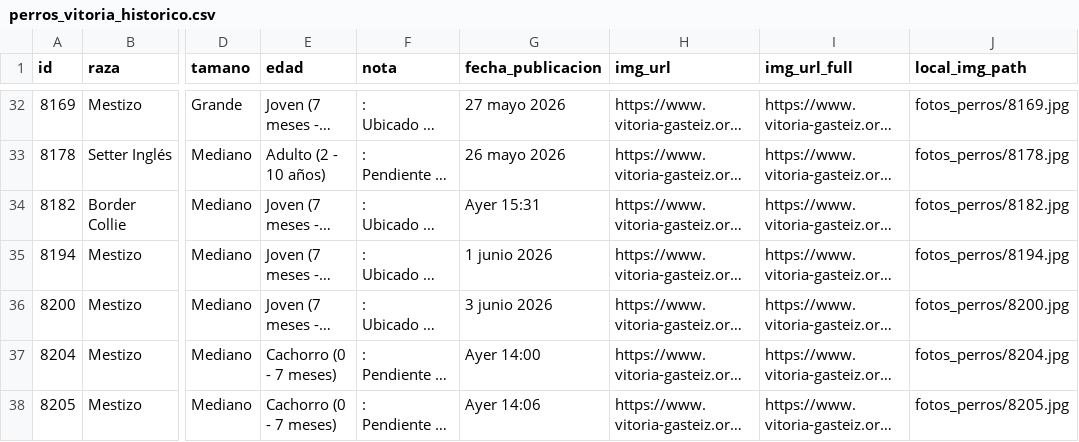
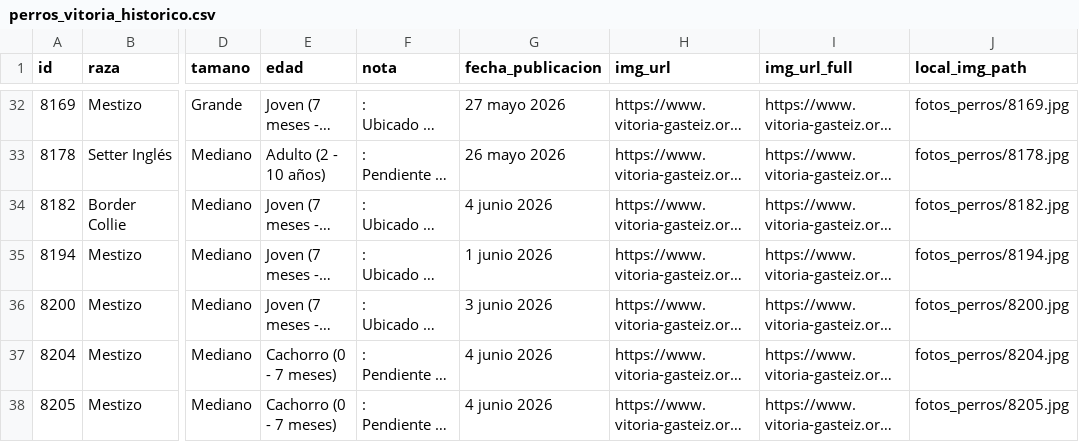
Before and after one commit to eortas/perros-gasteiz, a CSV file: perros_vitoria_historico.csv, drawn as a sheet; only a part is shown, gaps mark what is left out; long unchanged cells end in …; the diff names each change by its address in the sheet, - before the commit and + after, or states it on an @@ line.

```diff
--- a/perros_vitoria_historico.csv
+++ b/perros_vitoria_historico.csv
-G34 (fecha_publicacion): Ayer 15:31
+G34 (fecha_publicacion): 4 junio 2026
-G37 (fecha_publicacion): Ayer 14:00
+G37 (fecha_publicacion): 4 junio 2026
-G38 (fecha_publicacion): Ayer 14:06
+G38 (fecha_publicacion): 4 junio 2026
```
